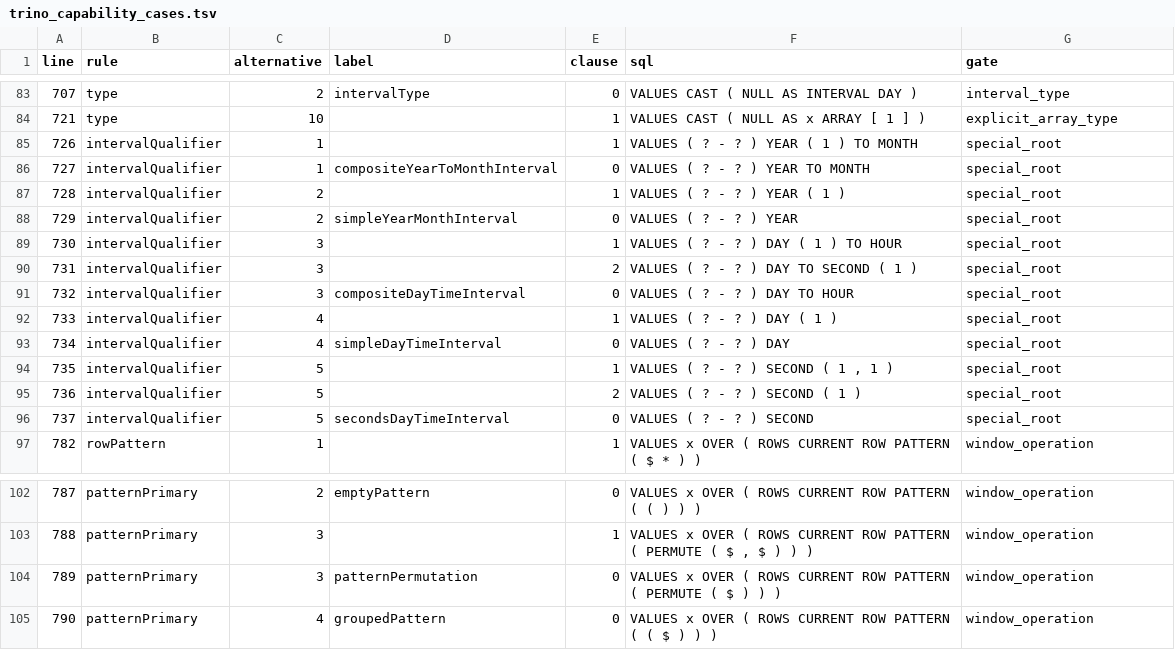
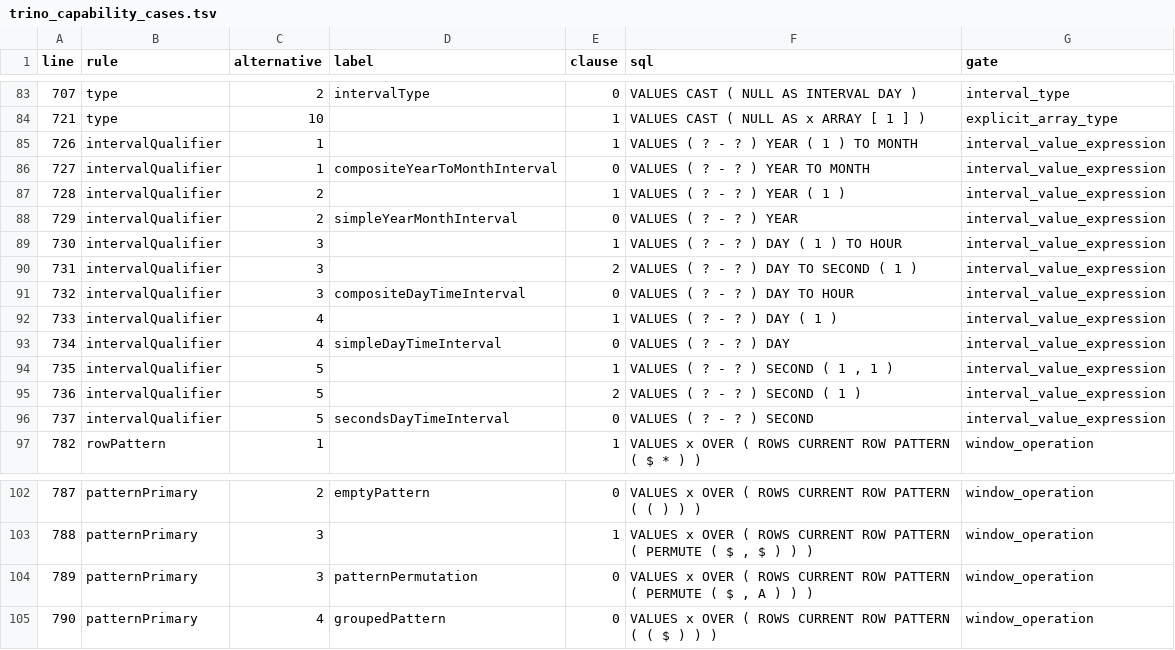
Before and after one commit to NovaRocks/NovaRocks, a TSV file: novarocks/sql/src/analyzer/trino_capability_cases.tsv, drawn as a sheet; only a part is shown, gaps mark what is left out; the diff covers the shown part only.

```diff
--- a/novarocks/sql/src/analyzer/trino_capability_cases.tsv
+++ b/novarocks/sql/src/analyzer/trino_capability_cases.tsv
@@ -84,14 +84,14 @@ line	rule	alternative	label	clause	sql	gate
 721	type	10		1	VALUES CAST ( NULL AS x ARRAY [ 1 ] )	explicit_array_type
-726	intervalQualifier	1		1	VALUES ( ? - ? ) YEAR ( 1 ) TO MONTH	special_root
-727	intervalQualifier	1	compositeYearToMonthInterval	0	VALUES ( ? - ? ) YEAR TO MONTH	special_root
-728	intervalQualifier	2		1	VALUES ( ? - ? ) YEAR ( 1 )	special_root
-729	intervalQualifier	2	simpleYearMonthInterval	0	VALUES ( ? - ? ) YEAR	special_root
-730	intervalQualifier	3		1	VALUES ( ? - ? ) DAY ( 1 ) TO HOUR	special_root
-731	intervalQualifier	3		2	VALUES ( ? - ? ) DAY TO SECOND ( 1 )	special_root
-732	intervalQualifier	3	compositeDayTimeInterval	0	VALUES ( ? - ? ) DAY TO HOUR	special_root
-733	intervalQualifier	4		1	VALUES ( ? - ? ) DAY ( 1 )	special_root
-734	intervalQualifier	4	simpleDayTimeInterval	0	VALUES ( ? - ? ) DAY	special_root
-735	intervalQualifier	5		1	VALUES ( ? - ? ) SECOND ( 1 , 1 )	special_root
-736	intervalQualifier	5		2	VALUES ( ? - ? ) SECOND ( 1 )	special_root
-737	intervalQualifier	5	secondsDayTimeInterval	0	VALUES ( ? - ? ) SECOND	special_root
+726	intervalQualifier	1		1	VALUES ( ? - ? ) YEAR ( 1 ) TO MONTH	interval_value_expression
+727	intervalQualifier	1	compositeYearToMonthInterval	0	VALUES ( ? - ? ) YEAR TO MONTH	interval_value_expression
+728	intervalQualifier	2		1	VALUES ( ? - ? ) YEAR ( 1 )	interval_value_expression
+729	intervalQualifier	2	simpleYearMonthInterval	0	VALUES ( ? - ? ) YEAR	interval_value_expression
+730	intervalQualifier	3		1	VALUES ( ? - ? ) DAY ( 1 ) TO HOUR	interval_value_expression
+731	intervalQualifier	3		2	VALUES ( ? - ? ) DAY TO SECOND ( 1 )	interval_value_expression
+732	intervalQualifier	3	compositeDayTimeInterval	0	VALUES ( ? - ? ) DAY TO HOUR	interval_value_expression
+733	intervalQualifier	4		1	VALUES ( ? - ? ) DAY ( 1 )	interval_value_expression
+734	intervalQualifier	4	simpleDayTimeInterval	0	VALUES ( ? - ? ) DAY	interval_value_expression
+735	intervalQualifier	5		1	VALUES ( ? - ? ) SECOND ( 1 , 1 )	interval_value_expression
+736	intervalQualifier	5		2	VALUES ( ? - ? ) SECOND ( 1 )	interval_value_expression
+737	intervalQualifier	5	secondsDayTimeInterval	0	VALUES ( ? - ? ) SECOND	interval_value_expression
 782	rowPattern	1		1	VALUES x OVER ( ROWS CURRENT ROW PATTERN ( $ * ) )	window_operation
@@ -103,3 +103,3 @@ line	rule	alternative	label	clause	sql	gate
 788	patternPrimary	3		1	VALUES x OVER ( ROWS CURRENT ROW PATTERN ( PERMUTE ( $ , $ ) ) )	window_operation
-789	patternPrimary	3	patternPermutation	0	VALUES x OVER ( ROWS CURRENT ROW PATTERN ( PERMUTE ( $ ) ) )	window_operation
+789	patternPrimary	3	patternPermutation	0	VALUES x OVER ( ROWS CURRENT ROW PATTERN ( PERMUTE ( $ , A ) ) )	window_operation
 790	patternPrimary	4	groupedPattern	0	VALUES x OVER ( ROWS CURRENT ROW PATTERN ( ( $ ) ) )	window_operation
```
Also changed, not shown: 39 edited cells elsewhere in this file, 3 other files.
